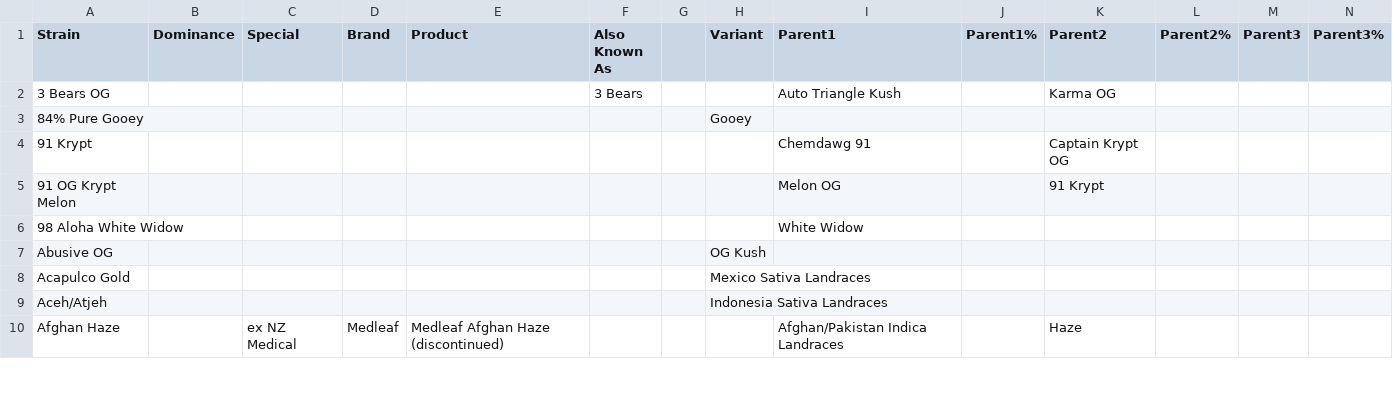
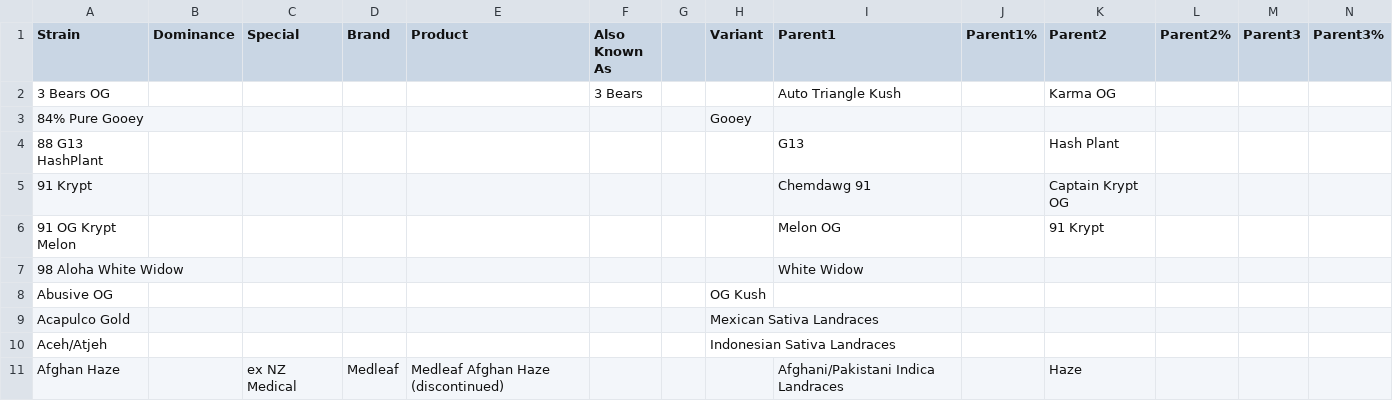
Before and after one commit to imperfiktillusion/weedtree, a CSV file: data/strain-data-backup.csv, drawn as a sheet; only a part is shown; addresses are those after the commit; rows hold the shown columns only; the diff covers the shown part only; the diff names each change by its address in the sheet, - before the commit and + after, or states it on an @@ line.

```diff
--- a/data/strain-data-backup.csv
+++ b/data/strain-data-backup.csv
+row 4: 88 G13 HashPlant |  |  |  |  |  |  |  | G13 |  | Hash Plant
-H9 (Variant): Mexico Sativa Landraces
+H9 (Variant): Mexican Sativa Landraces
-H10 (Variant): Indonesia Sativa Landraces
+H10 (Variant): Indonesian Sativa Landraces
-I11 (Parent1): Afghan/Pakistan Indica Landraces
+I11 (Parent1): Afghani/Pakistani Indica Landraces
```
Also changed, not shown: 22 added rows, 2 removed rows and 63 edited cells elsewhere in this file.
